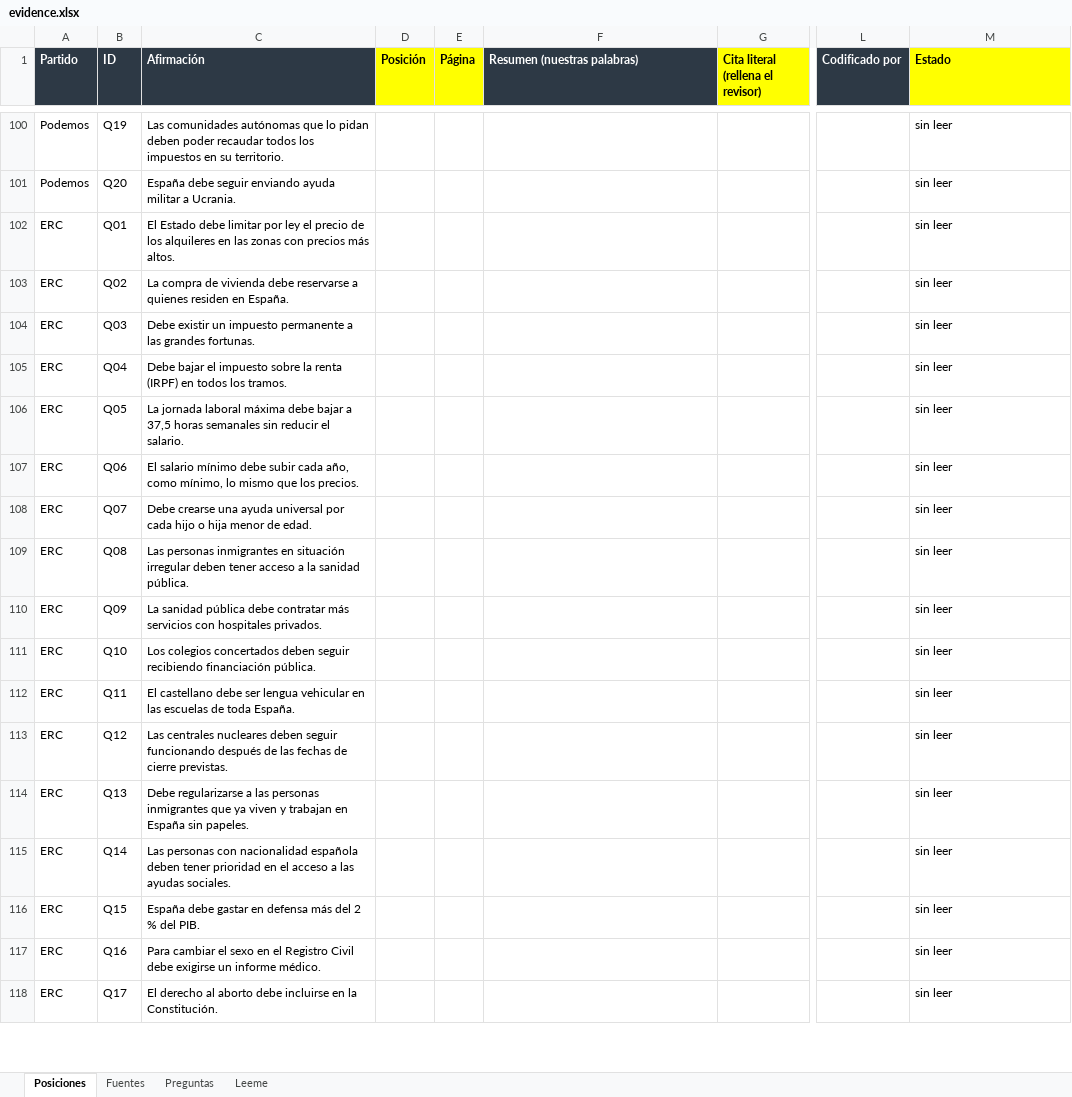
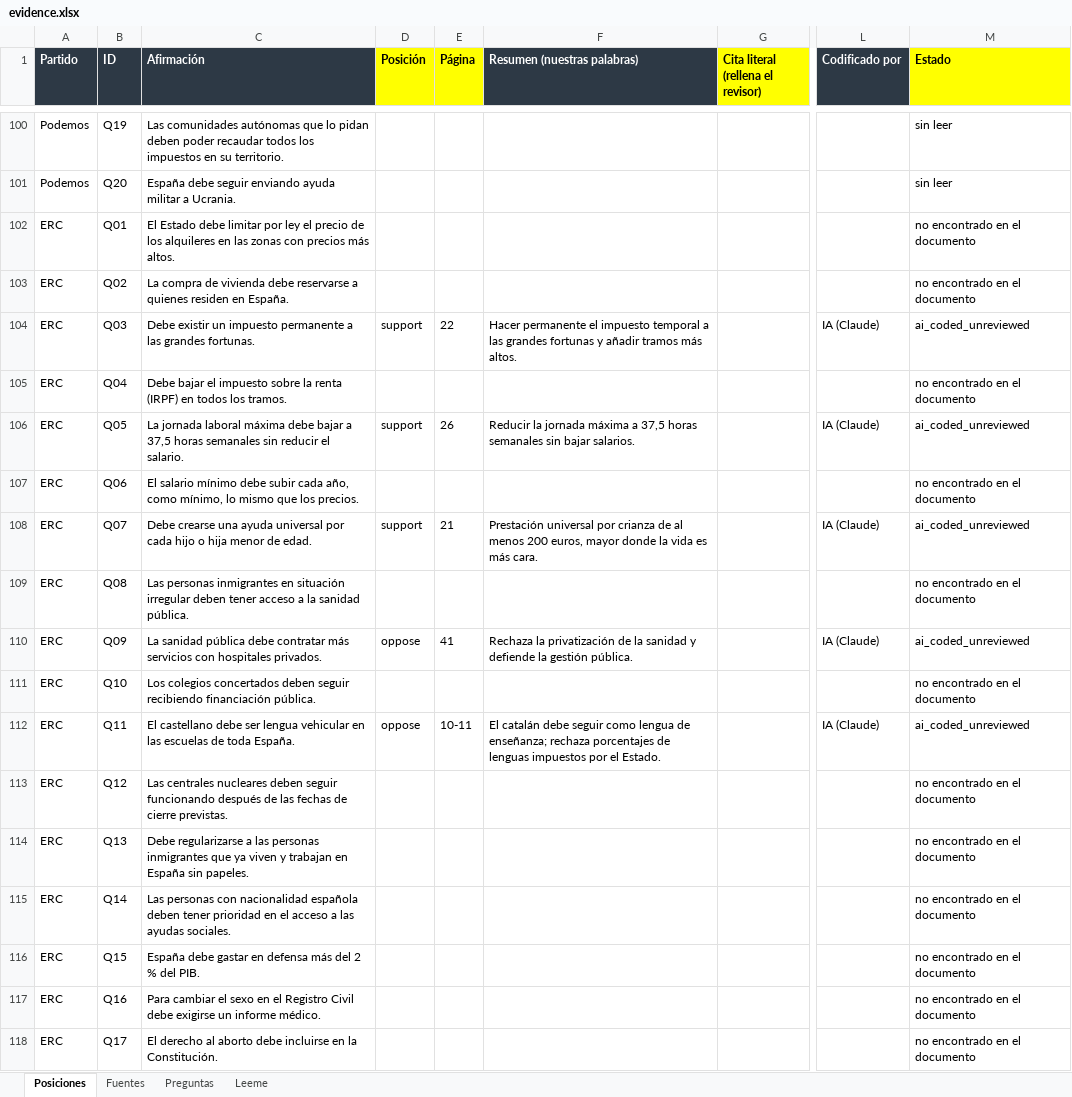
Before and after one commit to BRAC-AI/election-spain, an Excel workbook: data/evidence.xlsx, sheet Posiciones, drawn as a sheet; only a part is shown, gaps mark what is left out; values as stored, in another font and other column widths than the file's, no borders; charts and pictures not drawn; the diff covers the shown part only; the diff names each change by its address in the sheet, - before the commit and + after, or states it on an @@ line.

```diff
--- a/data/evidence.xlsx (sheet Posiciones)
+++ b/data/evidence.xlsx (sheet Posiciones)
-M102:M103 (Estado): sin leer
+M102:M103 (Estado): no encontrado en el documento
-D104 (Posición): (empty)
+D104 (Posición): support
-E104 (Página): (empty)
+E104 (Página): 22
-F104 (Resumen (nuestras palabras)): (empty)
+F104 (Resumen (nuestras palabras)): Hacer permanente el impuesto temporal a las grandes fortunas y añadir tramos más altos.
-L104 (Codificado por): (empty)
+L104 (Codificado por): IA (Claude)
-M104 (Estado): sin leer
+M104 (Estado): ai_coded_unreviewed
-M105 (Estado): sin leer
+M105 (Estado): no encontrado en el documento
-D106 (Posición): (empty)
+D106 (Posición): support
-E106 (Página): (empty)
+E106 (Página): 26
-F106 (Resumen (nuestras palabras)): (empty)
+F106 (Resumen (nuestras palabras)): Reducir la jornada máxima a 37,5 horas semanales sin bajar salarios.
-L106 (Codificado por): (empty)
+L106 (Codificado por): IA (Claude)
-M106 (Estado): sin leer
+M106 (Estado): ai_coded_unreviewed
-M107 (Estado): sin leer
+M107 (Estado): no encontrado en el documento
-D108 (Posición): (empty)
+D108 (Posición): support
-E108 (Página): (empty)
+E108 (Página): 21
-F108 (Resumen (nuestras palabras)): (empty)
+F108 (Resumen (nuestras palabras)): Prestación universal por crianza de al menos 200 euros, mayor donde la vida es más cara.
-L108 (Codificado por): (empty)
+L108 (Codificado por): IA (Claude)
-M108 (Estado): sin leer
+M108 (Estado): ai_coded_unreviewed
-M109 (Estado): sin leer
+M109 (Estado): no encontrado en el documento
-D110 (Posición): (empty)
+D110 (Posición): oppose
-E110 (Página): (empty)
+E110 (Página): 41
-F110 (Resumen (nuestras palabras)): (empty)
+F110 (Resumen (nuestras palabras)): Rechaza la privatización de la sanidad y defiende la gestión pública.
-L110 (Codificado por): (empty)
+L110 (Codificado por): IA (Claude)
-M110 (Estado): sin leer
+M110 (Estado): ai_coded_unreviewed
-M111 (Estado): sin leer
+M111 (Estado): no encontrado en el documento
-D112 (Posición): (empty)
+D112 (Posición): oppose
-E112 (Página): (empty)
+E112 (Página): 10-11
-F112 (Resumen (nuestras palabras)): (empty)
+F112 (Resumen (nuestras palabras)): El catalán debe seguir como lengua de enseñanza; rechaza porcentajes de lenguas impuestos por el Estado.
-L112 (Codificado por): (empty)
+L112 (Codificado por): IA (Claude)
-M112 (Estado): sin leer
+M112 (Estado): ai_coded_unreviewed
-M113:M118 (Estado): sin leer
+M113:M118 (Estado): no encontrado en el documento
```
Also changed, not shown: 15 edited cells elsewhere in this sheet, sheet Fuentes, sheet Leeme, charts or pictures, 6 other files.
